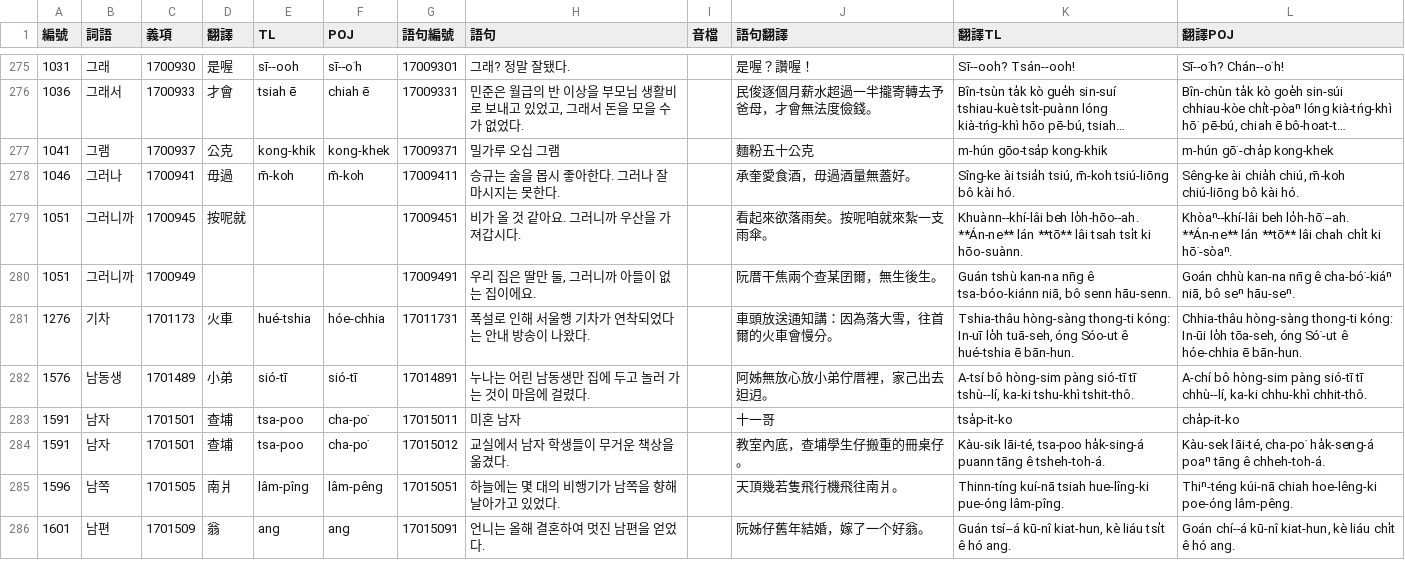
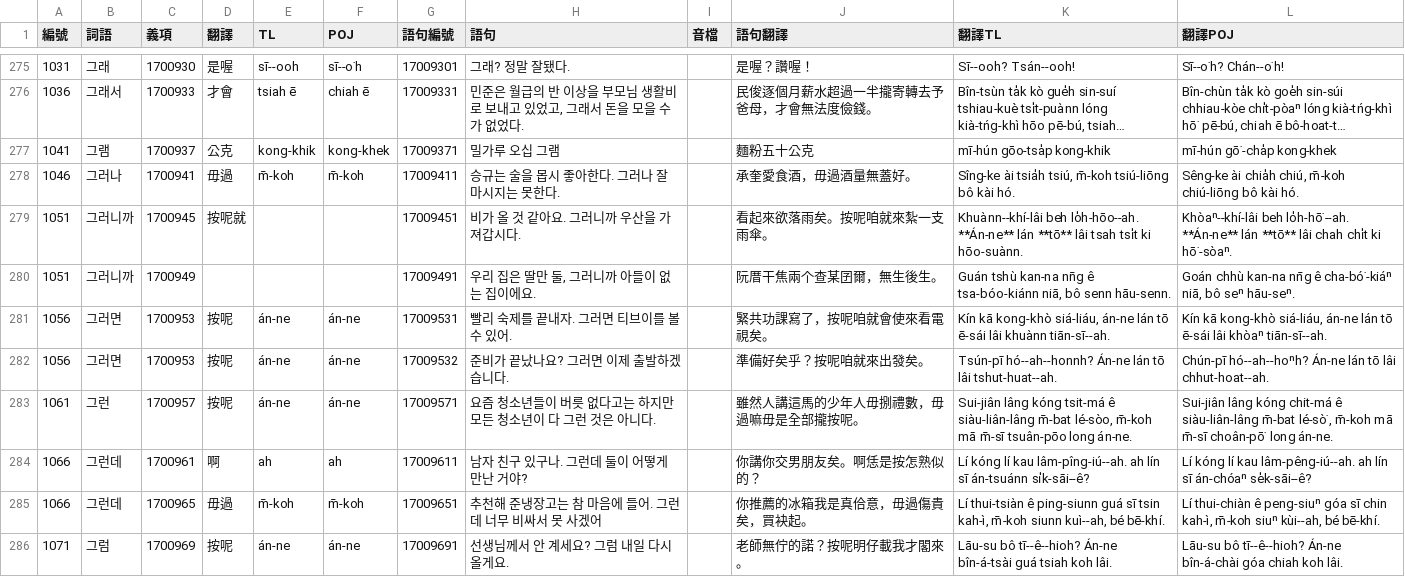
Before and after one commit to haiangdict/HLDKor, a CSV file: data/KOR-Examples.csv, drawn as a sheet; only a part is shown, gaps mark what is left out; the shorter side is filled out with more unchanged rows; long unchanged cells end in …; the diff covers the shown part only; the diff names each change by its address in the sheet, - before the commit and + after, or states it on an @@ line.

```diff
--- a/data/KOR-Examples.csv
+++ b/data/KOR-Examples.csv
-K277 (翻譯TL): m-hún gōo-tsa̍p kong-khik
+K277 (翻譯TL): mī-hún gōo-tsa̍p kong-khik
-L277 (翻譯POJ): m-hún gō͘-cha̍p kong-khek
+L277 (翻譯POJ): mī-hún gō͘-cha̍p kong-khek
+row 281: 1056 | 그러면 | 1700953 | 按呢 | án-ne | án-ne | 17009531 | 빨리 숙제를 끝내자. 그러면 티브이를 볼 수 있어. |  | 緊共功課寫了，按呢咱就會使來看電視矣。 | Kín kā kong-khò siá-liáu, án-ne lán tō ē-sái lâi khuànn tiān-sī--ah. | Kín kā kong-khò siá-liáu, án-ne lán tō ē-sái lâi khòaⁿ tiān-sī--ah.
+row 282: 1056 | 그러면 | 1700953 | 按呢 | án-ne | án-ne | 17009532 | 준비가 끝났나요? 그러면 이제 출발하겠습니다. |  | 準備好矣乎？按呢咱就來出發矣。 | Tsún-pī hó--ah--honnh? Án-ne lán tō lâi tshut-huat--ah. | Chún-pī hó--ah--hoⁿh? Án-ne lán tō lâi chhut-hoat--ah.
+row 283: 1061 | 그런 | 1700957 | 按呢 | án-ne | án-ne | 17009571 | 요즘 청소년들이 버릇 없다고는 하지만 모든 청소년이 다 그런 것은 아니다. |  | 雖然人講這馬的少年人毋捌禮數，毋過嘛毋是全部攏按呢。 | Sui-jiân lâng kóng tsit-má ê siàu-liân-lâng m̄-bat lé-sòo, m̄-koh mā m̄-sī tsuân-pōo long án-ne. | Sui-jiân lâng kóng chit-má ê siàu-liân-lâng m̄-bat lé-sò͘, m̄-koh mā m̄-sī choân-pō͘ long án-ne.
+row 284: 1066 | 그런데 | 1700961 | 啊 | ah | ah | 17009611 | 남자 친구 있구나. 그런데 둘이 어떻게 만난 거야? |  | 你講你交男朋友矣。啊恁是按怎熟似的？ | Lí kóng lí kau lâm-pîng-iú--ah. ah lín sī án-tsuánn si̍k-sāi--ê? | Lí kóng lí kau lâm-pêng-iú--ah. ah lín sī án-chóaⁿ se̍k-sāi--ê?
+row 285: 1066 | 그런데 | 1700965 | 毋過 | m̄-koh | m̄-koh | 17009651 | 추천해 준냉장고는 참 마음에 들어. 그런데 너무 비싸서 못 사겠어 |  | 你推薦的冰箱我是真佮意，毋過傷貴矣，買袂起。 | Lí thui-tsiàn ê ping-siunn guá sī tsin kah-ì, m̄-koh siunn kuì--ah, bé bē-khí. | Lí thui-chiàn ê peng-siuⁿ góa sī chin kah-ì, m̄-koh siuⁿ kùi--ah, bé bē-khí.
+row 286: 1071 | 그럼 | 1700969 | 按呢 | án-ne | án-ne | 17009691 | 선생님께서 안 계세요? 그럼 내일 다시 올게요. |  | 老師無佇的諾？按呢明仔載我才閣來。 | Lāu-su bô tī--ê--hioh? Án-ne bîn-á-tsài guá tsiah koh lâi. | Lāu-su bô tī--ê--hioh? Án-ne bîn-á-chài góa chiah koh lâi.
```
Also changed, not shown: 10 added rows and 6 edited cells elsewhere in this file, data/KOR-Lemmata.csv, data/KOR-Senses.csv.
